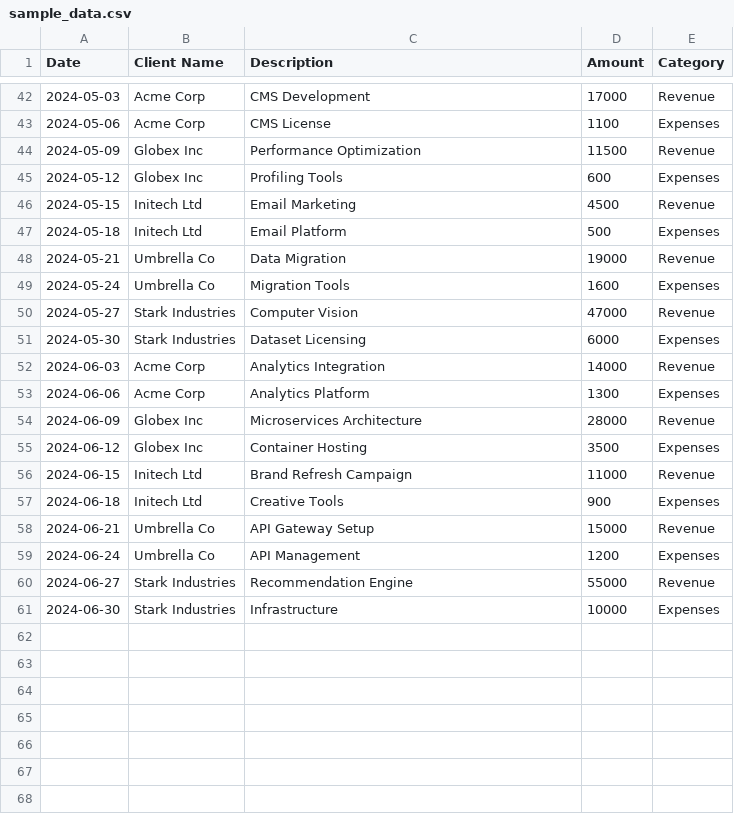
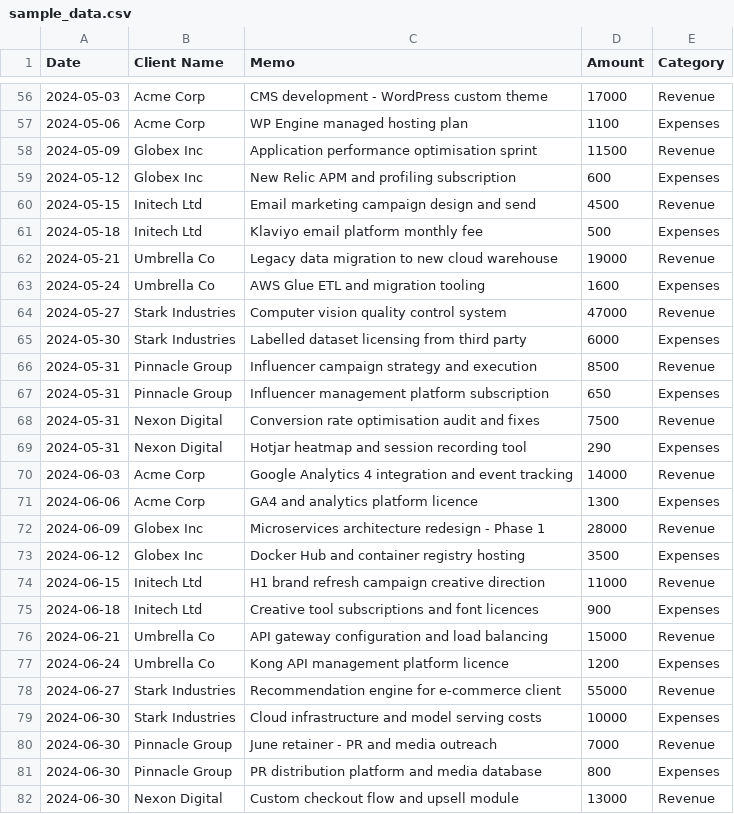
Before and after one commit to lovenishpurohit111/client-profitability-dashboard, a CSV file: sample_data.csv, drawn as a sheet; only a part is shown, gaps mark what is left out; the diff covers the shown part only.

```diff
--- a/sample_data.csv
+++ b/sample_data.csv
@@ -1 +1 @@
-Date,Client Name,Description,Amount,Category
+Date,Client Name,Memo,Amount,Category
@@ -42,20 +56,27 @@ Date,Client Name,Description,Amount,Category
-2024-05-03,Acme Corp,CMS Development,17000,Revenue
-2024-05-06,Acme Corp,CMS License,1100,Expenses
-2024-05-09,Globex Inc,Performance Optimization,11500,Revenue
-2024-05-12,Globex Inc,Profiling Tools,600,Expenses
-2024-05-15,Initech Ltd,Email Marketing,4500,Revenue
-2024-05-18,Initech Ltd,Email Platform,500,Expenses
-2024-05-21,Umbrella Co,Data Migration,19000,Revenue
-2024-05-24,Umbrella Co,Migration Tools,1600,Expenses
-2024-05-27,Stark Industries,Computer Vision,47000,Revenue
-2024-05-30,Stark Industries,Dataset Licensing,6000,Expenses
-2024-06-03,Acme Corp,Analytics Integration,14000,Revenue
-2024-06-06,Acme Corp,Analytics Platform,1300,Expenses
-2024-06-09,Globex Inc,Microservices Architecture,28000,Revenue
-2024-06-12,Globex Inc,Container Hosting,3500,Expenses
-2024-06-15,Initech Ltd,Brand Refresh Campaign,11000,Revenue
-2024-06-18,Initech Ltd,Creative Tools,900,Expenses
-2024-06-21,Umbrella Co,API Gateway Setup,15000,Revenue
-2024-06-24,Umbrella Co,API Management,1200,Expenses
-2024-06-27,Stark Industries,Recommendation Engine,55000,Revenue
-2024-06-30,Stark Industries,Infrastructure,10000,Expenses
+2024-05-03,Acme Corp,CMS development - WordPress custom theme,17000,Revenue
+2024-05-06,Acme Corp,WP Engine managed hosting plan,1100,Expenses
+2024-05-09,Globex Inc,Application performance optimisation sprint,11500,Revenue
+2024-05-12,Globex Inc,New Relic APM and profiling subscription,600,Expenses
+2024-05-15,Initech Ltd,Email marketing campaign design and send,4500,Revenue
+2024-05-18,Initech Ltd,Klaviyo email platform monthly fee,500,Expenses
+2024-05-21,Umbrella Co,Legacy data migration to new cloud warehouse,19000,Revenue
+2024-05-24,Umbrella Co,AWS Glue ETL and migration tooling,1600,Expenses
+2024-05-27,Stark Industries,Computer vision quality control system,47000,Revenue
+2024-05-30,Stark Industries,Labelled dataset licensing from third party,6000,Expenses
+2024-05-31,Pinnacle Group,Influencer campaign strategy and execution,8500,Revenue
+2024-05-31,Pinnacle Group,Influencer management platform subscription,650,Expenses
+2024-05-31,Nexon Digital,Conversion rate optimisation audit and fixes,7500,Revenue
+2024-05-31,Nexon Digital,Hotjar heatmap and session recording tool,290,Expenses
+2024-06-03,Acme Corp,Google Analytics 4 integration and event tracking,14000,Revenue
+2024-06-06,Acme Corp,GA4 and analytics platform licence,1300,Expenses
+2024-06-09,Globex Inc,Microservices architecture redesign - Phase 1,28000,Revenue
+2024-06-12,Globex Inc,Docker Hub and container registry hosting,3500,Expenses
+2024-06-15,Initech Ltd,H1 brand refresh campaign creative direction,11000,Revenue
+2024-06-18,Initech Ltd,Creative tool subscriptions and font licences,900,Expenses
+2024-06-21,Umbrella Co,API gateway configuration and load balancing,15000,Revenue
+2024-06-24,Umbrella Co,Kong API management platform licence,1200,Expenses
+2024-06-27,Stark Industries,Recommendation engine for e-commerce client,55000,Revenue
+2024-06-30,Stark Industries,Cloud infrastructure and model serving costs,10000,Expenses
+2024-06-30,Pinnacle Group,June retainer - PR and media outreach,7000,Revenue
+2024-06-30,Pinnacle Group,PR distribution platform and media database,800,Expenses
+2024-06-30,Nexon Digital,Custom checkout flow and upsell module,13000,Revenue
```
Also changed, not shown: 15 added rows and 40 edited cells elsewhere in this file, 1 other file.
